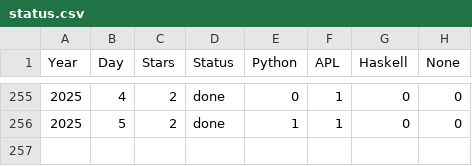
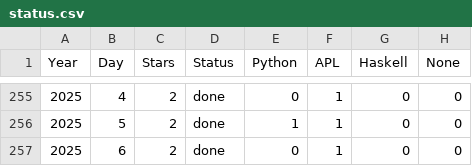
Before and after one commit to abcrtzyn/AdventOfCode, a CSV file: status.csv, drawn as a sheet; only a part is shown, gaps mark what is left out.

```diff
--- a/status.csv
+++ b/status.csv
@@ -256 +256,2 @@ Year, Day, Stars, Status, Python, APL, Haskell, None
 2025,   5,     2,   done, 1,1,0,0
+2025,   6,     2,   done, 0,1,0,0
```
Also changed, not shown: 2 other files.
